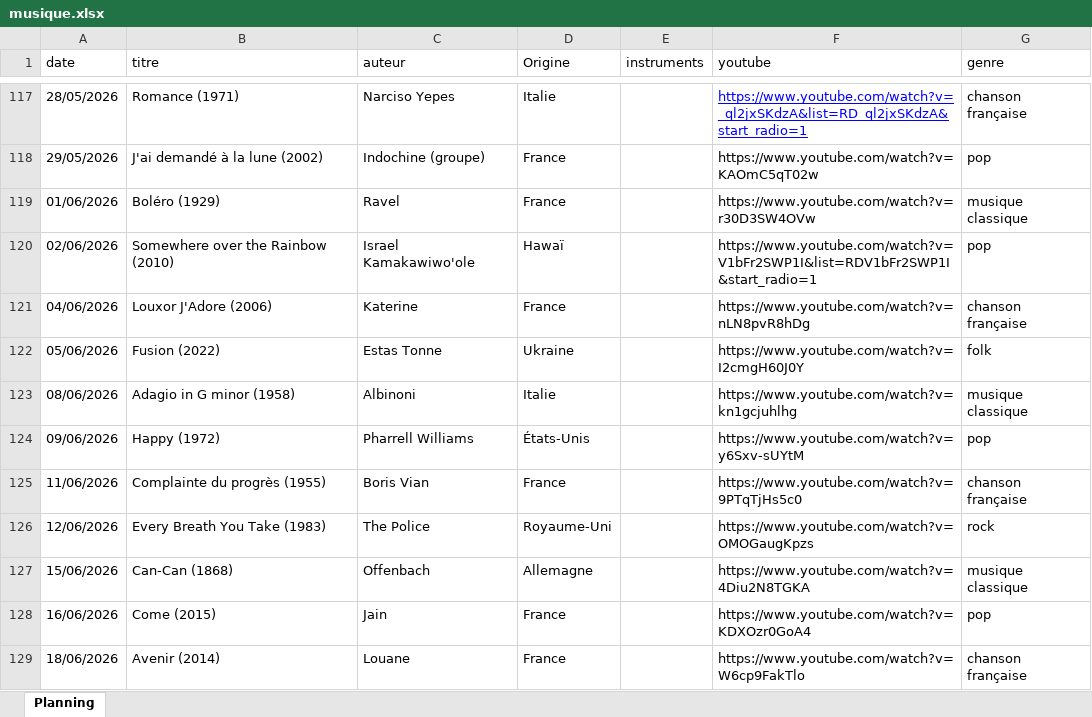
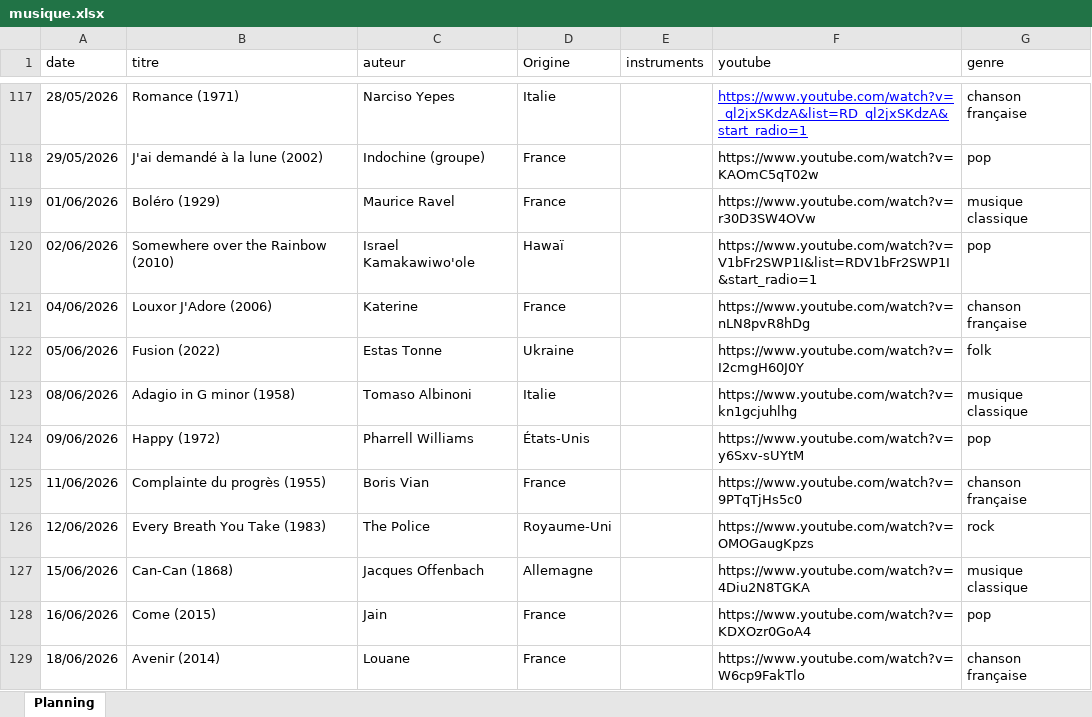
Before and after one commit to ptijim/rituel_ecoute.fr, an Excel workbook: musique.xlsx, sheet Planning, drawn as a sheet; only a part is shown, gaps mark what is left out; values as stored, in another font and other column widths than the file's, no borders; the diff covers the shown part only; the diff names each change by its address in the sheet, - before the commit and + after, or states it on an @@ line.

```diff
--- a/musique.xlsx (sheet Planning)
+++ b/musique.xlsx (sheet Planning)
-C119 (auteur): Ravel
+C119 (auteur): Maurice Ravel
-C123 (auteur): Albinoni
+C123 (auteur): Tomaso Albinoni
-C127 (auteur): Offenbach
+C127 (auteur): Jacques Offenbach
```
Also changed, not shown: 25 edited cells elsewhere in this sheet.
